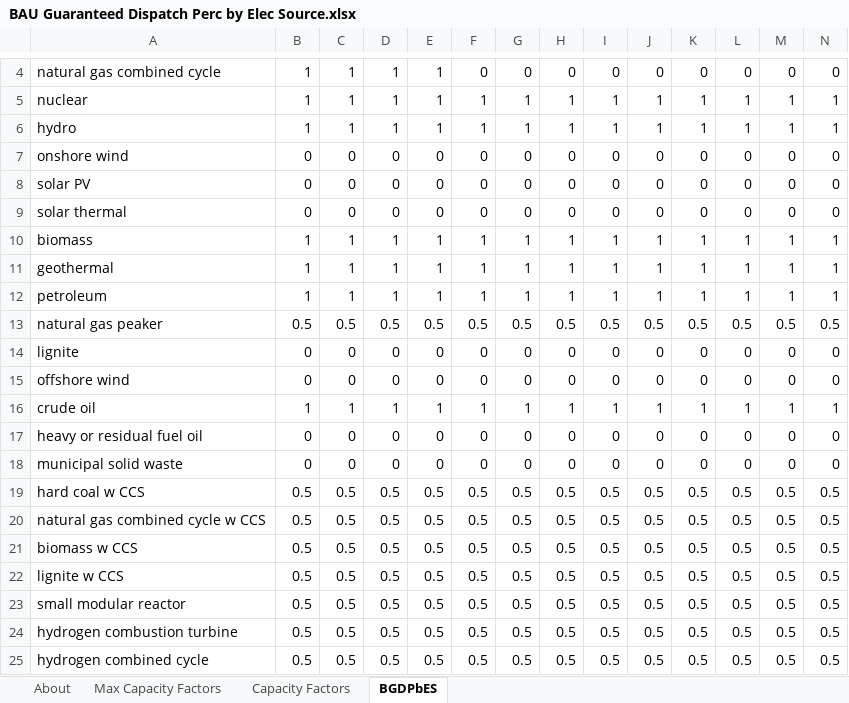
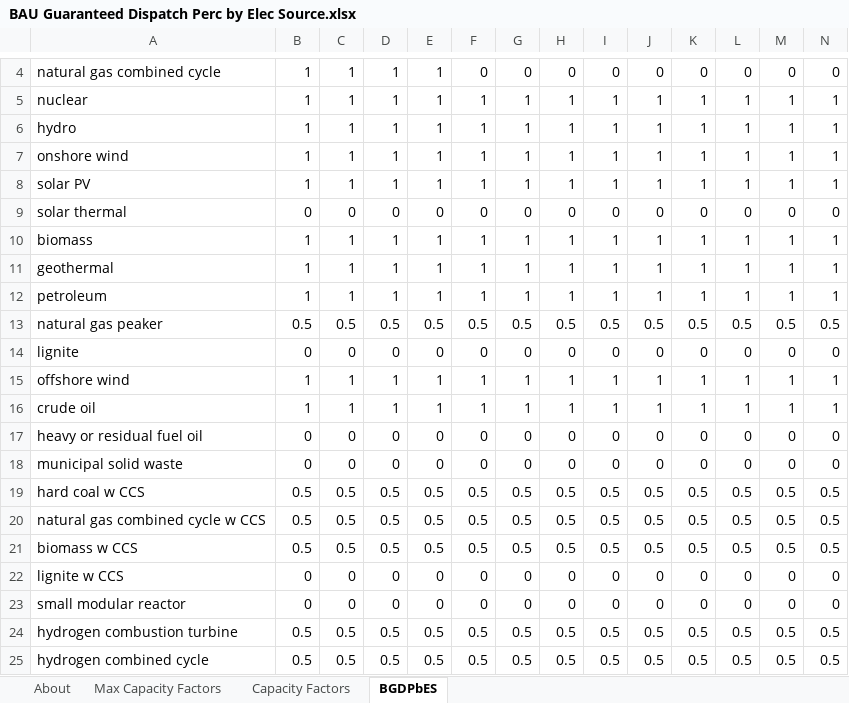
Before and after one commit to EnergyInnovation/eps-delaware, an Excel workbook: InputData/elec/BGDPbES/BAU Guaranteed Dispatch Perc by Elec Source.xlsx, sheet BGDPbES, drawn as a sheet; only a part is shown, gaps mark what is left out; values as stored, in another font and other column widths than the file's, no borders; conditional formats not drawn; removed rows and columns are numbered as before the commit, all else as after; rows hold the shown columns only; the diff names each change by its address in the sheet, - before the commit and + after, or states it on an @@ line.

```diff
--- a/InputData/elec/BGDPbES/BAU Guaranteed Dispatch Perc by Elec Source.xlsx (sheet BGDPbES)
+++ b/InputData/elec/BGDPbES/BAU Guaranteed Dispatch Perc by Elec Source.xlsx (sheet BGDPbES)
-row 7: onshore wind | 0 | 0 | 0 | 0 | 0 | 0 | 0 | 0 | 0 | 0 | 0 | 0 | 0
-row 8: solar PV | 0 | 0 | 0 | 0 | 0 | 0 | 0 | 0 | 0 | 0 | 0 | 0 | 0
+row 7: onshore wind | 1 | 1 | 1 | 1 | 1 | 1 | 1 | 1 | 1 | 1 | 1 | 1 | 1
+row 8: solar PV | 1 | 1 | 1 | 1 | 1 | 1 | 1 | 1 | 1 | 1 | 1 | 1 | 1
-row 15: offshore wind | 0 | 0 | 0 | 0 | 0 | 0 | 0 | 0 | 0 | 0 | 0 | 0 | 0
+row 15: offshore wind | 1 | 1 | 1 | 1 | 1 | 1 | 1 | 1 | 1 | 1 | 1 | 1 | 1
-row 22: lignite w CCS | 0.5 | 0.5 | 0.5 | 0.5 | 0.5 | 0.5 | 0.5 | 0.5 | 0.5 | 0.5 | 0.5 | 0.5 | 0.5
-row 23: small modular reactor | 0.5 | 0.5 | 0.5 | 0.5 | 0.5 | 0.5 | 0.5 | 0.5 | 0.5 | 0.5 | 0.5 | 0.5 | 0.5
+row 22: lignite w CCS | 0 | 0 | 0 | 0 | 0 | 0 | 0 | 0 | 0 | 0 | 0 | 0 | 0
+row 23: small modular reactor | 0 | 0 | 0 | 0 | 0 | 0 | 0 | 0 | 0 | 0 | 0 | 0 | 0
```
Also changed, not shown: sheet About, InputData/elec/ESUfRaLCD/Elec Sources Used for Rlbty and Lst Cst Dsptch.xlsx, InputData/elec/HOC/HOC Hydro Opportunity Costs.xlsx, 9 other files.
